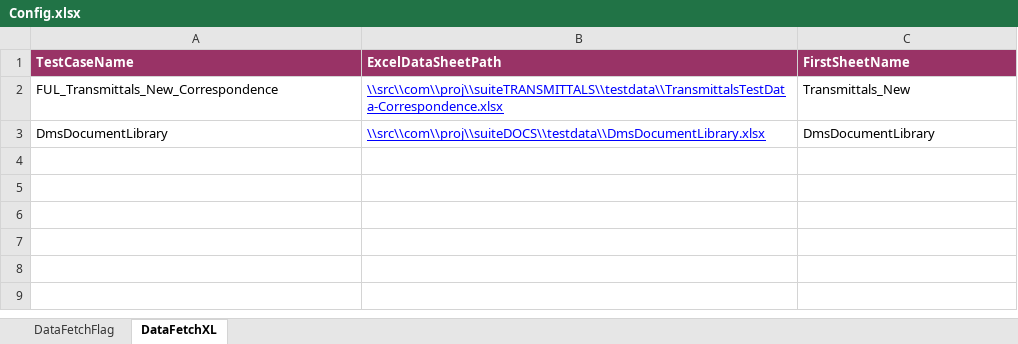
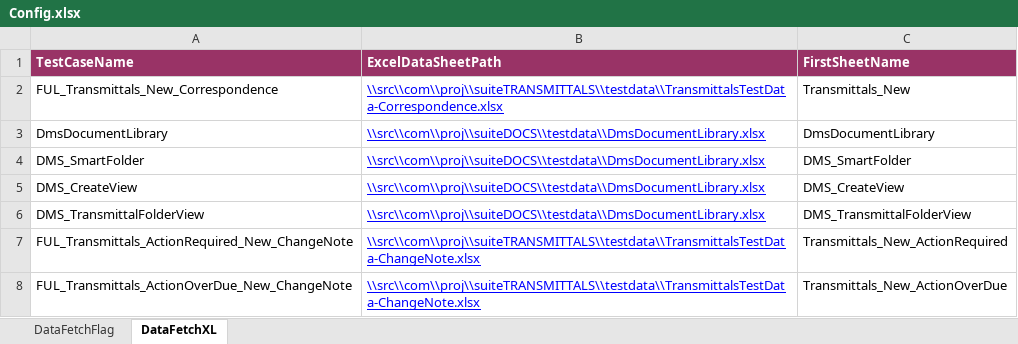
Before and after one commit to Shaikin/Fulcrum_PreProd, an Excel workbook: Fulcrum_PreProd_Trunk/src/com/proj/config/Config.xlsx, sheet DataFetchXL, drawn as a sheet; values as stored, in another font and other column widths than the file's, no borders; the diff names each change by its address in the sheet, - before the commit and + after, or states it on an @@ line.

Commit message:
Added test case and path for DMS_SmartFolder DMS_CreateView DMS_TransmittalFolderView

```diff
--- a/Fulcrum_PreProd_Trunk/src/com/proj/config/Config.xlsx (sheet DataFetchXL)
+++ b/Fulcrum_PreProd_Trunk/src/com/proj/config/Config.xlsx (sheet DataFetchXL)
+row 4: DMS_SmartFolder | \\src\\com\\proj\\suiteDOCS\\testdata\\DmsDocumentLibrary.xlsx | DMS_SmartFolder
+row 5: DMS_CreateView | \\src\\com\\proj\\suiteDOCS\\testdata\\DmsDocumentLibrary.xlsx | DMS_CreateView
+row 6: DMS_TransmittalFolderView | \\src\\com\\proj\\suiteDOCS\\testdata\\DmsDocumentLibrary.xlsx | DMS_TransmittalFolderView
+row 7: FUL_Transmittals_ActionRequired_New_ChangeNote | \\src\\com\\proj\\suiteTRANSMITTALS\\testdata\\TransmittalsTestData-ChangeNote.xlsx | Transmittals_New_ActionRequired
+row 8: FUL_Transmittals_ActionOverDue_New_ChangeNote | \\src\\com\\proj\\suiteTRANSMITTALS\\testdata\\TransmittalsTestData-ChangeNote.xlsx | Transmittals_New_ActionOverDue
```
Also changed, not shown: sheet DataFetchFlag.
